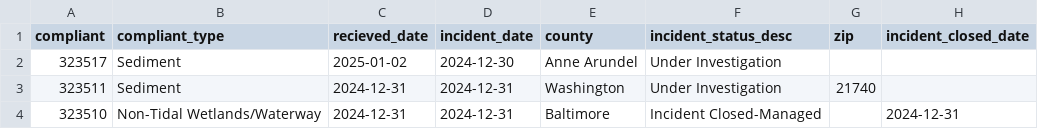
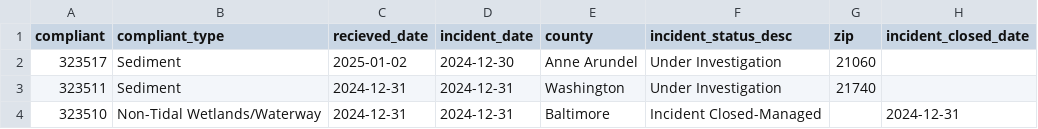
Before and after one commit to amandavhernan/enviro_complaints, a CSV file: complaints_data.csv, drawn as a sheet; only a part is shown.

Commit message:
new complaints found

```diff
--- a/complaints_data.csv
+++ b/complaints_data.csv
@@ -1,3 +1,3 @@
 compliant,compliant_type,recieved_date,incident_date,county,incident_status_desc,zip,incident_closed_date
-323517,Sediment,2025-01-02,2024-12-30,Anne Arundel,Under Investigation,,
+323517,Sediment,2025-01-02,2024-12-30,Anne Arundel,Under Investigation,21060,
 323511,Sediment,2024-12-31,2024-12-31,Washington,Under Investigation,21740,
```
